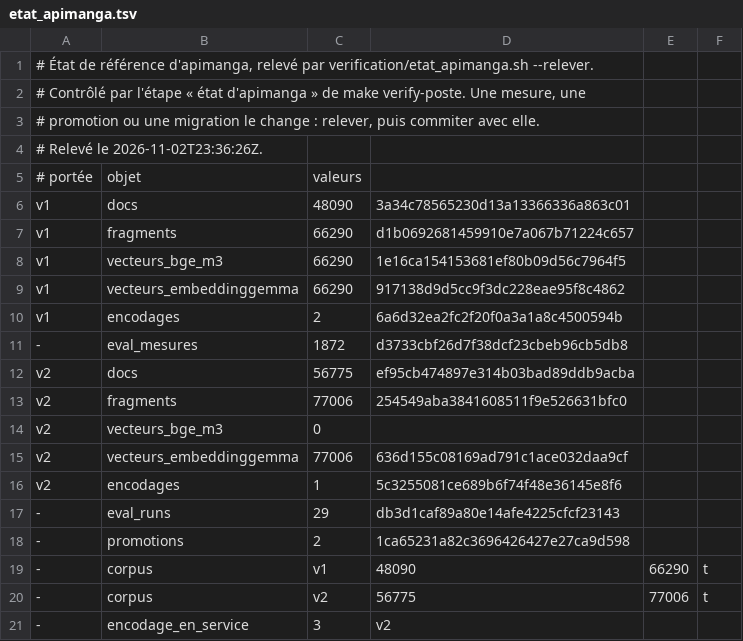
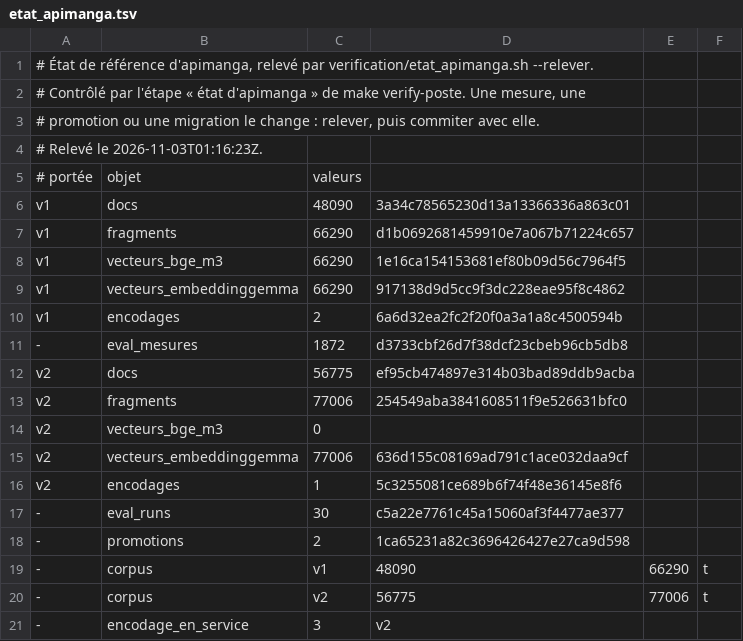
Before and after one commit to TheMaxfly/certification-Dev_IA, a TSV file: verification/etat_apimanga.tsv, drawn as a sheet; only a part is shown.

Commit message:
ci(verification): relever l'état de référence d'apimanga — eval_runs à 30 lignes
- le run 1 rejoué sur les métadonnées ; seule la ligne eval_runs change.

```diff
--- a/verification/etat_apimanga.tsv
+++ b/verification/etat_apimanga.tsv
@@ -3,3 +3,3 @@
 # promotion ou une migration le change : relever, puis commiter avec elle.
-# Relevé le 2026-11-02T23:36:26Z.
+# Relevé le 2026-11-03T01:16:23Z.
 # portée	objet	valeurs
@@ -16,3 +16,3 @@ v2	vecteurs_embeddinggemma	77006	636d155c08169ad791c1ace032daa9cf
 v2	encodages	1	5c3255081ce689b6f74f48e36145e8f6
--	eval_runs	29	db3d1caf89a80e14afe4225cfcf23143
+-	eval_runs	30	c5a22e7761c45a15060af3f4477ae377
 -	promotions	2	1ca65231a82c3696426427e27ca9d598
```
